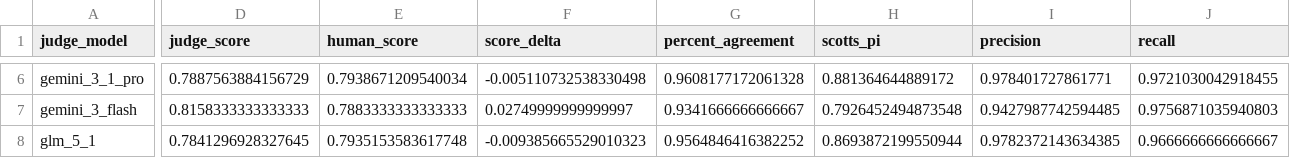
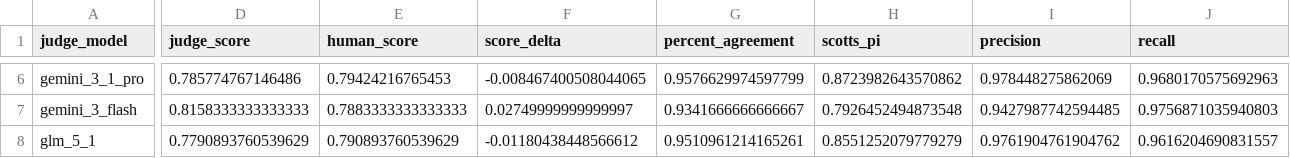
Before and after one commit to 00dhkim/judge-model-evaluation, a CSV file: outputs/20260509_frontier_latest_202605/metrics_by_model_family.csv, drawn as a sheet; only a part is shown, gaps mark what is left out; the diff covers the shown part only; the diff names each change by its address in the sheet, - before the commit and + after, or states it on an @@ line.

```diff
--- a/outputs/20260509_frontier_latest_202605/metrics_by_model_family.csv
+++ b/outputs/20260509_frontier_latest_202605/metrics_by_model_family.csv
-D6 (judge_score): 0.7887563884156729
+D6 (judge_score): 0.785774767146486
-E6 (human_score): 0.7938671209540034
+E6 (human_score): 0.79424216765453
-F6 (score_delta): -0.005110732538330498
+F6 (score_delta): -0.008467400508044065
-G6 (percent_agreement): 0.9608177172061328
+G6 (percent_agreement): 0.9576629974597799
-H6 (scotts_pi): 0.881364644889172
+H6 (scotts_pi): 0.8723982643570862
-I6 (precision): 0.978401727861771
+I6 (precision): 0.978448275862069
-J6 (recall): 0.9721030042918455
+J6 (recall): 0.9680170575692963
-D8 (judge_score): 0.7841296928327645
+D8 (judge_score): 0.7790893760539629
-E8 (human_score): 0.7935153583617748
+E8 (human_score): 0.790893760539629
-F8 (score_delta): -0.009385665529010323
+F8 (score_delta): -0.01180438448566612
-G8 (percent_agreement): 0.9564846416382252
+G8 (percent_agreement): 0.9510961214165261
-H8 (scotts_pi): 0.8693872199550944
+H8 (scotts_pi): 0.8551252079779279
-I8 (precision): 0.9782372143634385
+I8 (precision): 0.9761904761904762
-J8 (recall): 0.9666666666666667
+J8 (recall): 0.9616204690831557
```
Also changed, not shown: 115 edited cells elsewhere in this file, outputs/20260509_frontier_latest_202605/metrics_by_alias_count.csv, outputs/20260509_frontier_latest_202605/metrics_by_answer_length_bucket.csv, 13 other files.
